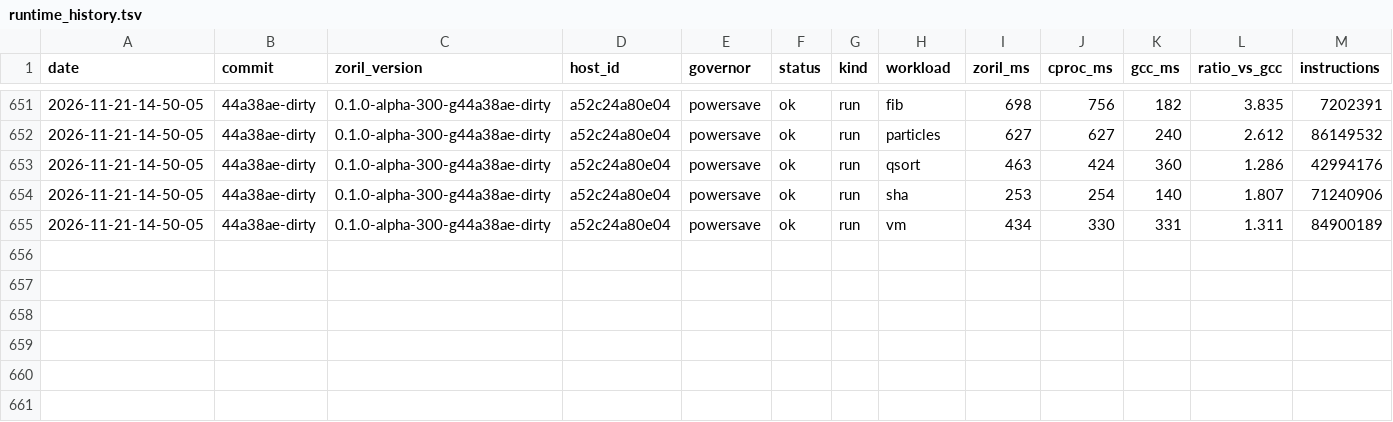
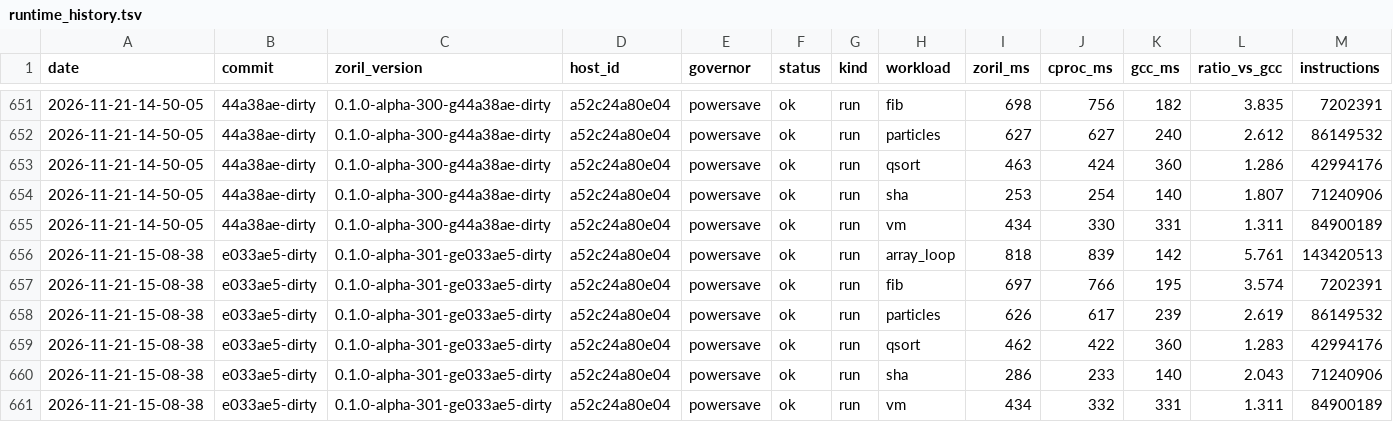
Before and after one commit to engenforge/zoril, a TSV file: runtime_history.tsv, drawn as a sheet; only a part is shown, gaps mark what is left out; the diff names each change by its address in the sheet, - before the commit and + after, or states it on an @@ line.

Commit message:
a52c24a80e04 e033ae5-dirty: runtime

```diff
--- a/runtime_history.tsv
+++ b/runtime_history.tsv
+row 656: 2026-11-21-15-08-38 | e033ae5-dirty | 0.1.0-alpha-301-ge033ae5-dirty | a52c24a80e04 | powersave | ok | run | array_loop | 818 | 839 | 142 | 5.761 | 143420513
+row 657: 2026-11-21-15-08-38 | e033ae5-dirty | 0.1.0-alpha-301-ge033ae5-dirty | a52c24a80e04 | powersave | ok | run | fib | 697 | 766 | 195 | 3.574 | 7202391
+row 658: 2026-11-21-15-08-38 | e033ae5-dirty | 0.1.0-alpha-301-ge033ae5-dirty | a52c24a80e04 | powersave | ok | run | particles | 626 | 617 | 239 | 2.619 | 86149532
+row 659: 2026-11-21-15-08-38 | e033ae5-dirty | 0.1.0-alpha-301-ge033ae5-dirty | a52c24a80e04 | powersave | ok | run | qsort | 462 | 422 | 360 | 1.283 | 42994176
+row 660: 2026-11-21-15-08-38 | e033ae5-dirty | 0.1.0-alpha-301-ge033ae5-dirty | a52c24a80e04 | powersave | ok | run | sha | 286 | 233 | 140 | 2.043 | 71240906
+row 661: 2026-11-21-15-08-38 | e033ae5-dirty | 0.1.0-alpha-301-ge033ae5-dirty | a52c24a80e04 | powersave | ok | run | vm | 434 | 332 | 331 | 1.311 | 84900189
```
